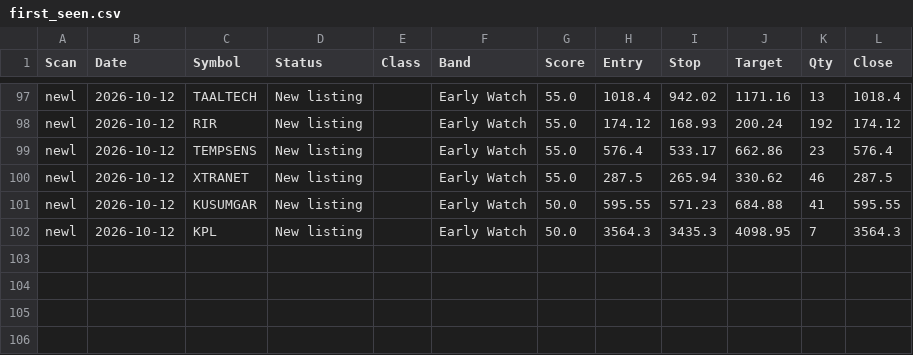
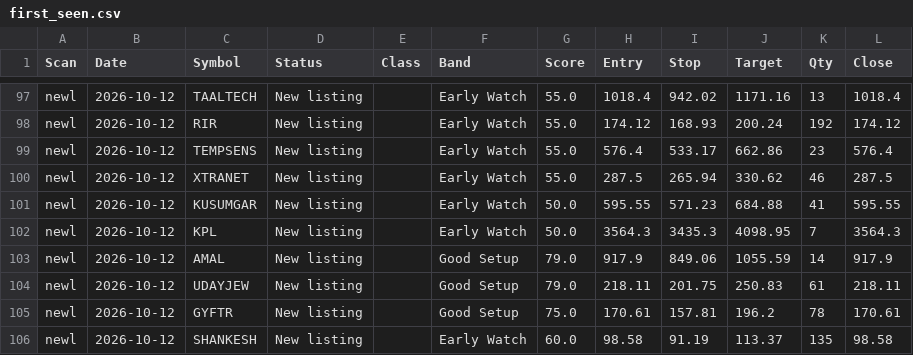
Before and after one commit to Venkey-stocks/stock-radar, a CSV file: data/first_seen.csv, drawn as a sheet; only a part is shown, gaps mark what is left out; the diff names each change by its address in the sheet, - before the commit and + after, or states it on an @@ line.

```diff
--- a/data/first_seen.csv
+++ b/data/first_seen.csv
+row 103: newl | 2026-10-12 | AMAL | New listing |  | Good Setup | 79.0 | 917.9 | 849.06 | 1055.59 | 14 | 917.9
+row 104: newl | 2026-10-12 | UDAYJEW | New listing |  | Good Setup | 79.0 | 218.11 | 201.75 | 250.83 | 61 | 218.11
+row 105: newl | 2026-10-12 | GYFTR | New listing |  | Good Setup | 75.0 | 170.61 | 157.81 | 196.2 | 78 | 170.61
+row 106: newl | 2026-10-12 | SHANKESH | New listing |  | Early Watch | 60.0 | 98.58 | 91.19 | 113.37 | 135 | 98.58
```
Also changed, not shown: data/events.csv, data/results_calendar.csv, 4 other files.
